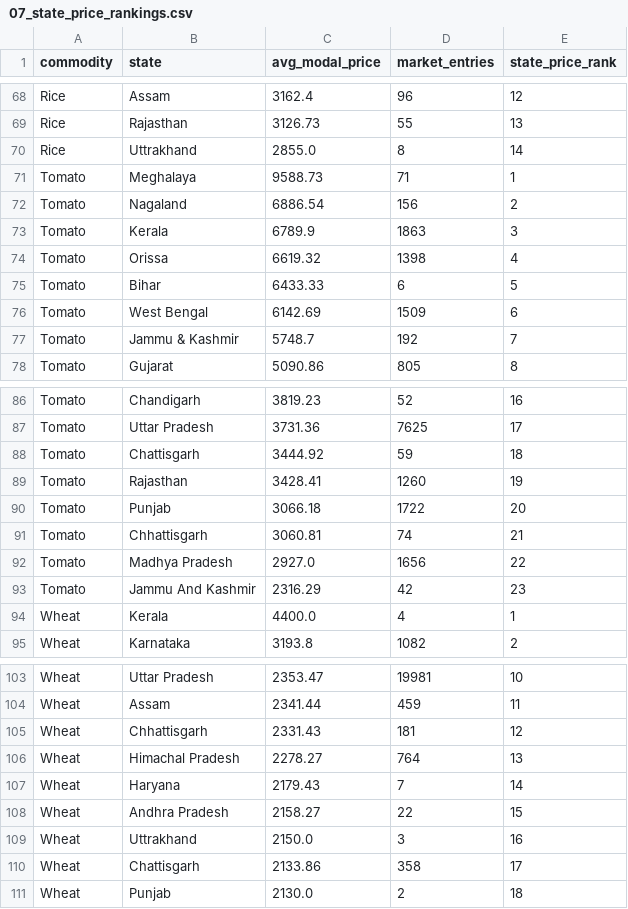
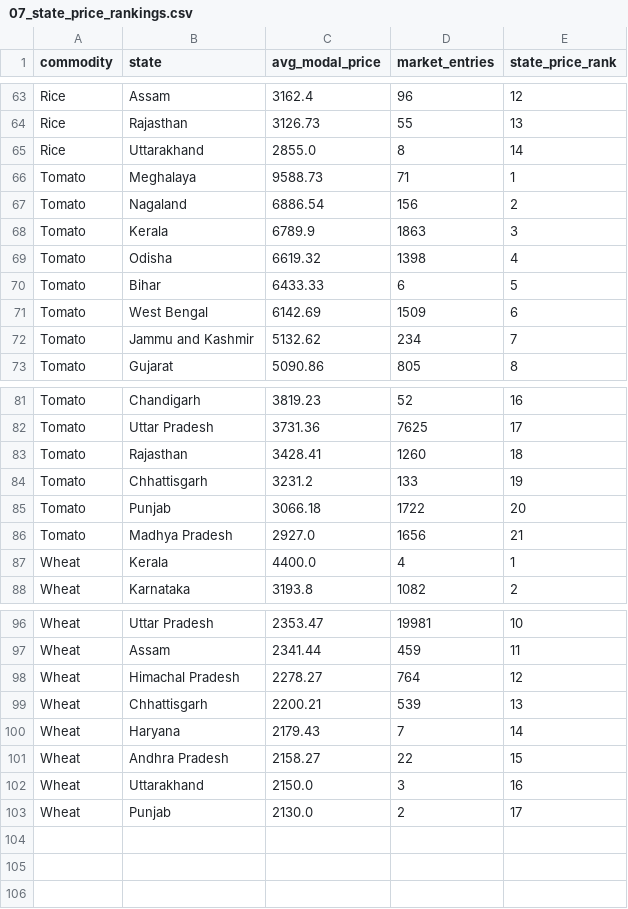
Before and after one commit to SARWAGYASHAH/mandi-price-dashboard, a CSV file: sql/query_results/07_state_price_rankings.csv, drawn as a sheet; only a part is shown, gaps mark what is left out; the diff covers the shown part only.

```diff
--- a/sql/query_results/07_state_price_rankings.csv
+++ b/sql/query_results/07_state_price_rankings.csv
@@ -69,3 +64,3 @@ Rice,Assam,3162.4,96,12
 Rice,Rajasthan,3126.73,55,13
-Rice,Uttrakhand,2855.0,8,14
+Rice,Uttarakhand,2855.0,8,14
 Tomato,Meghalaya,9588.73,71,1
@@ -73,6 +68,6 @@ Tomato,Nagaland,6886.54,156,2
 Tomato,Kerala,6789.9,1863,3
-Tomato,Orissa,6619.32,1398,4
+Tomato,Odisha,6619.32,1398,4
 Tomato,Bihar,6433.33,6,5
 Tomato,"West Bengal",6142.69,1509,6
-Tomato,"Jammu & Kashmir",5748.7,192,7
+Tomato,"Jammu and Kashmir",5132.62,234,7
 Tomato,Gujarat,5090.86,805,8
@@ -87,8 +82,6 @@ Tomato,Chandigarh,3819.23,52,16
 Tomato,"Uttar Pradesh",3731.36,7625,17
-Tomato,Chattisgarh,3444.92,59,18
-Tomato,Rajasthan,3428.41,1260,19
+Tomato,Rajasthan,3428.41,1260,18
+Tomato,Chhattisgarh,3231.2,133,19
 Tomato,Punjab,3066.18,1722,20
-Tomato,Chhattisgarh,3060.81,74,21
-Tomato,"Madhya Pradesh",2927.0,1656,22
-Tomato,"Jammu And Kashmir",2316.29,42,23
+Tomato,"Madhya Pradesh",2927.0,1656,21
 Wheat,Kerala,4400.0,4,1
@@ -104,8 +97,7 @@ Wheat,"Uttar Pradesh",2353.47,19981,10
 Wheat,Assam,2341.44,459,11
-Wheat,Chhattisgarh,2331.43,181,12
-Wheat,"Himachal Pradesh",2278.27,764,13
+Wheat,"Himachal Pradesh",2278.27,764,12
+Wheat,Chhattisgarh,2200.21,539,13
 Wheat,Haryana,2179.43,7,14
 Wheat,"Andhra Pradesh",2158.27,22,15
-Wheat,Uttrakhand,2150.0,3,16
-Wheat,Chattisgarh,2133.86,358,17
-Wheat,Punjab,2130.0,2,18
+Wheat,Uttarakhand,2150.0,3,16
+Wheat,Punjab,2130.0,2,17
```
Also changed, not shown: 4 added rows, 9 removed rows and 46 edited cells elsewhere in this file, sql/query_results/01_state_commodity_avg_prices.csv, sql/query_results/02_top_10_expensive_markets.csv, 5 other files.
